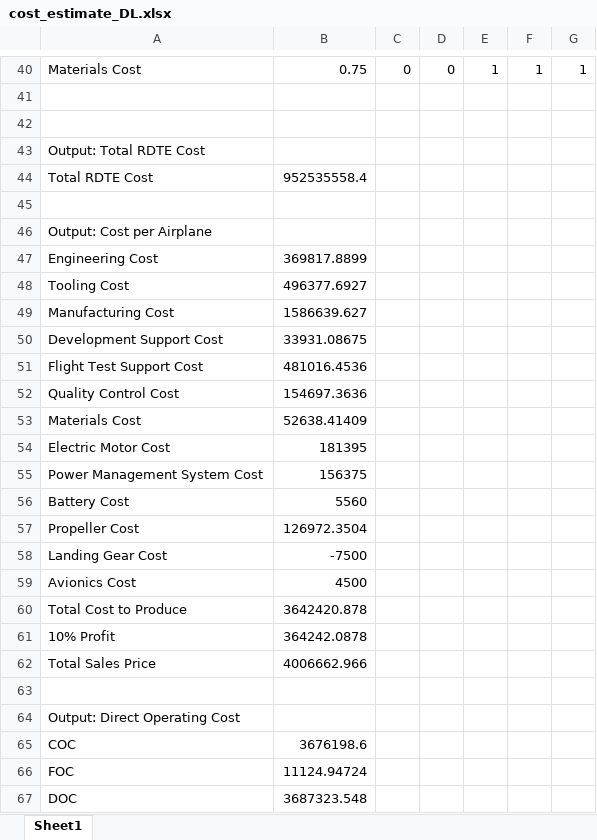
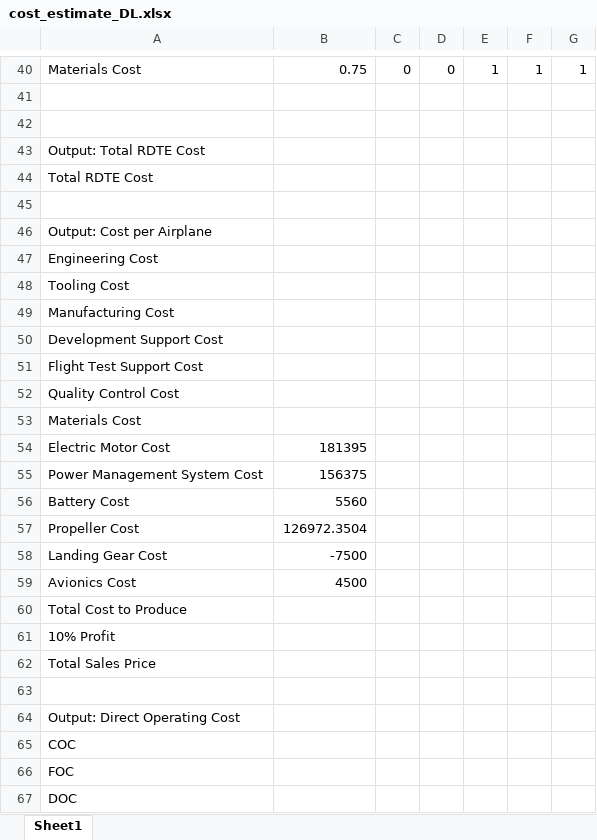
Before and after one commit to eshanlon/SunGoldSkies, an Excel workbook: A2/cost_estimate_DL.xlsx, sheet Sheet1, drawn as a sheet; only a part is shown, gaps mark what is left out; values as stored, in another font and other column widths than the file's, no borders; the diff names each change by its address in the sheet, - before the commit and + after, or states it on an @@ line.

```diff
--- a/A2/cost_estimate_DL.xlsx (sheet Sheet1)
+++ b/A2/cost_estimate_DL.xlsx (sheet Sheet1)
-B44: 952535558.4
+B44: (empty)
-B47: 369817.8899
+B47: (empty)
-B48: 496377.6927
+B48: (empty)
-B49: 1586639.627
+B49: (empty)
-B50: 33931.08675
+B50: (empty)
-B51: 481016.4536
+B51: (empty)
-B52: 154697.3636
+B52: (empty)
-B53: 52638.41409
+B53: (empty)
-B60: 3642420.878
+B60: (empty)
-B61: 364242.0878
+B61: (empty)
-B62: 4006662.966
+B62: (empty)
-B65: 3676198.6
+B65: (empty)
-B66: 11124.94724
+B66: (empty)
-B67: 3687323.548
+B67: (empty)
```
Also changed, not shown: A2/cost_estimate_AC.xlsx, A2/cost_estimate_EK.xlsx, 1 other file.
